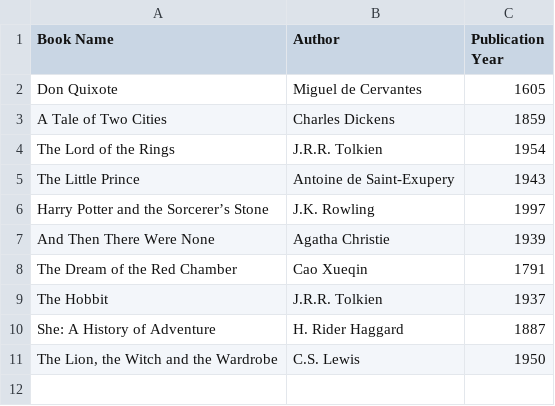
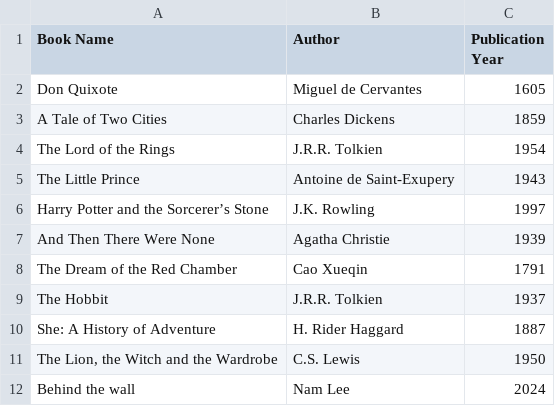
Before and after one commit to namhoangle1996/scaleX, a CSV file: sampleFile/regularUser.csv, drawn as a sheet; the diff names each change by its address in the sheet, - before the commit and + after, or states it on an @@ line.

```diff
--- a/sampleFile/regularUser.csv
+++ b/sampleFile/regularUser.csv
+row 12: Behind the wall | Nam Lee | 2024
```
Also changed, not shown: 4 other files.
